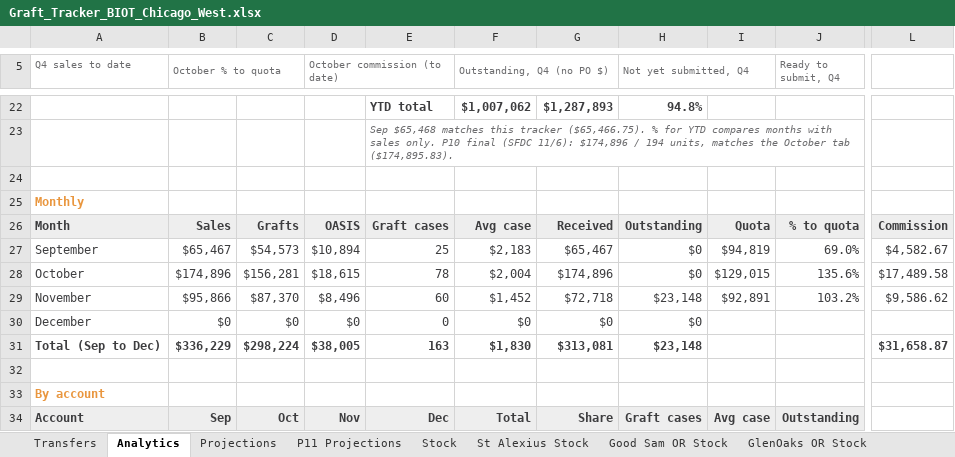
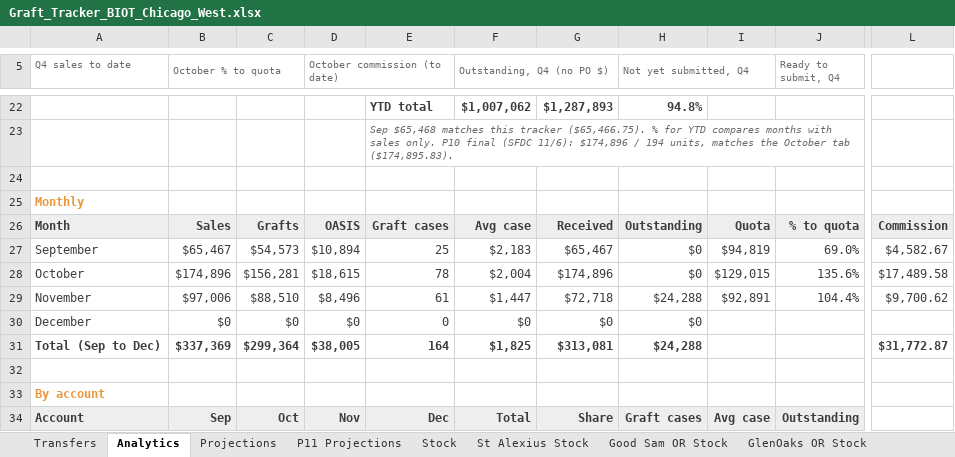
Before and after one commit to ajpeterson113/Graft-Tracker, an Excel workbook: Graft_Tracker_BIOT_Chicago_West.xlsx, sheet Analytics, drawn as a sheet; only a part is shown, gaps mark what is left out; values as stored, in another font and other column widths than the file's, no borders; charts and pictures not drawn; the diff covers the shown part only; the diff names each change by its address in the sheet, - before the commit and + after, or states it on an @@ line.

```diff
--- a/Graft_Tracker_BIOT_Chicago_West.xlsx (sheet Analytics)
+++ b/Graft_Tracker_BIOT_Chicago_West.xlsx (sheet Analytics)
-B29 (October % to quota): $95,866
+B29 (October % to quota): $97,006
-C29: $87,370
+C29: $88,510
-E29: 60
+E29: 61
-F29 (Outstanding, Q4 (no PO $)): $1,452
+F29 (Outstanding, Q4 (no PO $)): $1,447
-H29 (Not yet submitted, Q4): $23,148
+H29 (Not yet submitted, Q4): $24,288
-J29 (Ready to submit, Q4): 103.2%
+J29 (Ready to submit, Q4): 104.4%
-L29: $9,586.62
+L29: $9,700.62
-B31 (October % to quota): $336,229
+B31 (October % to quota): $337,369
-C31: $298,224
+C31: $299,364
-E31: 163
+E31: 164
-F31 (Outstanding, Q4 (no PO $)): $1,830
+F31 (Outstanding, Q4 (no PO $)): $1,825
-H31 (Not yet submitted, Q4): $23,148
+H31 (Not yet submitted, Q4): $24,288
-L31: $31,658.87
+L31: $31,772.87
```
Also changed, not shown: 26 edited cells elsewhere in this sheet, sheet November, sheet Projections, sheet December, sheet September, sheet October, sheet Stock, formulas that keep their value, charts or pictures, Chi_West_Patient_List.xlsx, 21 other files.
